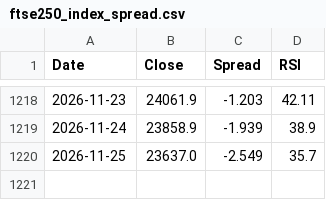
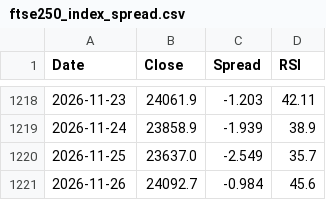
Before and after one commit to Markmark5/Database, a CSV file: data/breadth/ftse250_index_spread.csv, drawn as a sheet; only a part is shown, gaps mark what is left out; the diff names each change by its address in the sheet, - before the commit and + after, or states it on an @@ line.

```diff
--- a/data/breadth/ftse250_index_spread.csv
+++ b/data/breadth/ftse250_index_spread.csv
+row 1221: 2026-11-26 | 24092.7 | -0.984 | 45.6
```
Also changed, not shown: data/breadth/ftse250_breadth.csv, data/breadth/ftse250_latest.csv, 4 other files.
